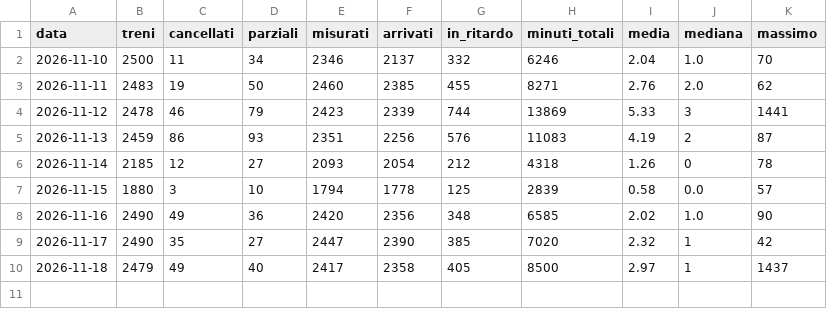
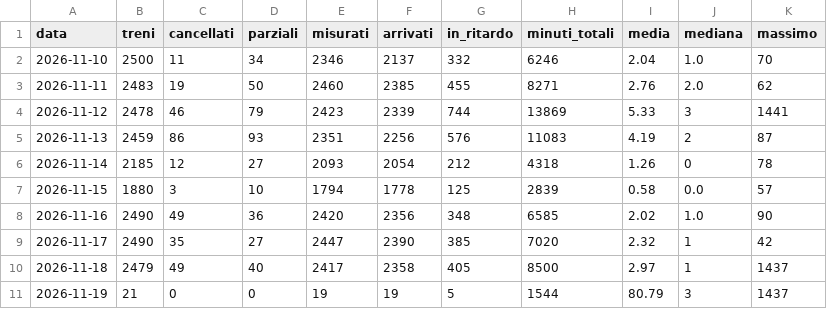
Before and after one commit to Easyinve/trenord-ritardi, a CSV file: archivio/riepilogo.csv, drawn as a sheet.

```diff
--- a/archivio/riepilogo.csv
+++ b/archivio/riepilogo.csv
@@ -10 +10,2 @@ data,treni,cancellati,parziali,misurati,arrivati,in_ritardo,minuti_totali,media,
 2026-11-18,2479,49,40,2417,2358,405,8500,2.97,1,1437
+2026-11-19,21,0,0,19,19,5,1544,80.79,3,1437
```
Also changed, not shown: archivio/2026-11-18.csv, archivio/mensile.csv, 1 other file.
